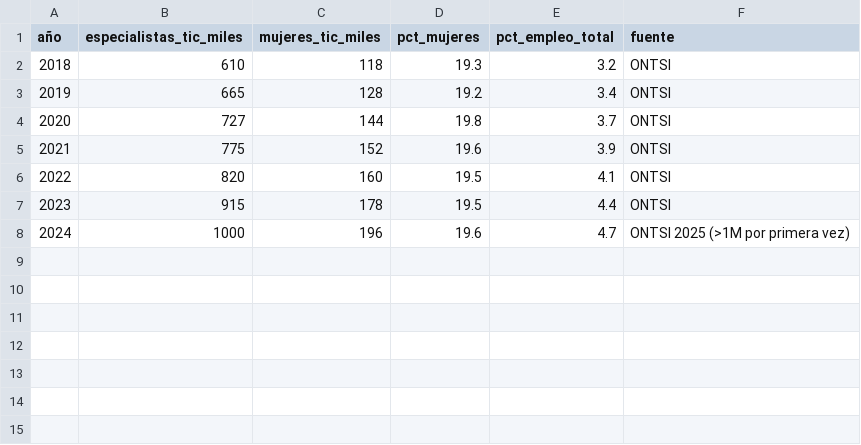
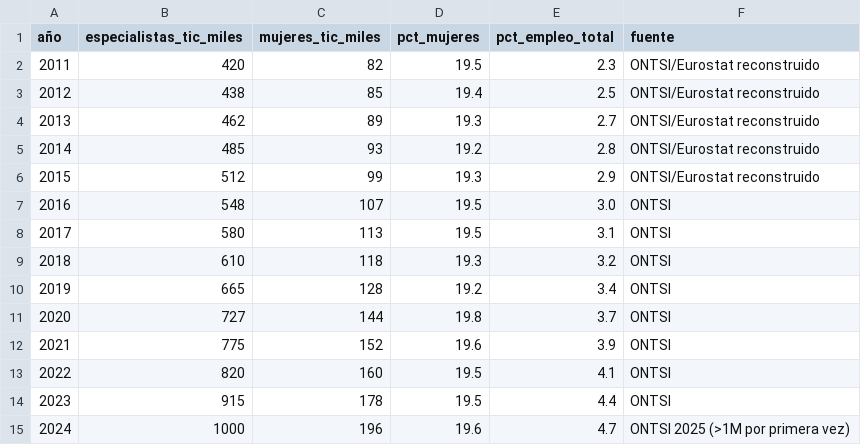
Before and after one commit to jftmames/empleo-tic-mvp, a CSV file: data/especialistas_tic_anual.csv, drawn as a sheet.

Commit message:
Add files via upload

```diff
--- a/data/especialistas_tic_anual.csv
+++ b/data/especialistas_tic_anual.csv
@@ -1,2 +1,9 @@
 año,especialistas_tic_miles,mujeres_tic_miles,pct_mujeres,pct_empleo_total,fuente
+2011,420,82,19.5,2.3,ONTSI/Eurostat reconstruido
+2012,438,85,19.4,2.5,ONTSI/Eurostat reconstruido
+2013,462,89,19.3,2.7,ONTSI/Eurostat reconstruido
+2014,485,93,19.2,2.8,ONTSI/Eurostat reconstruido
+2015,512,99,19.3,2.9,ONTSI/Eurostat reconstruido
+2016,548,107,19.5,3.0,ONTSI
+2017,580,113,19.5,3.1,ONTSI
 2018,610,118,19.3,3.2,ONTSI
```
